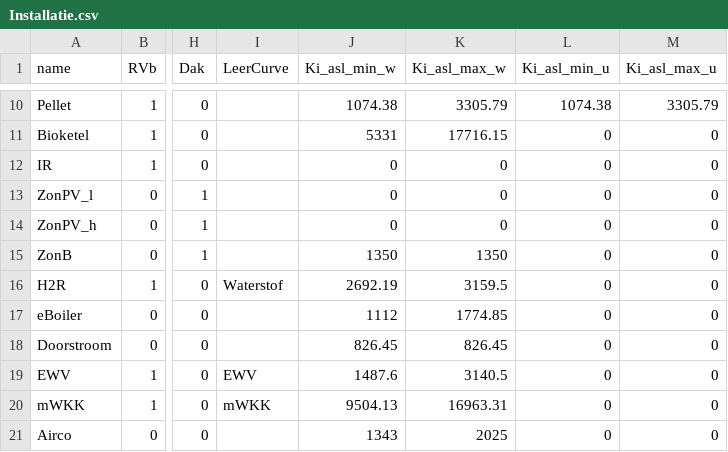
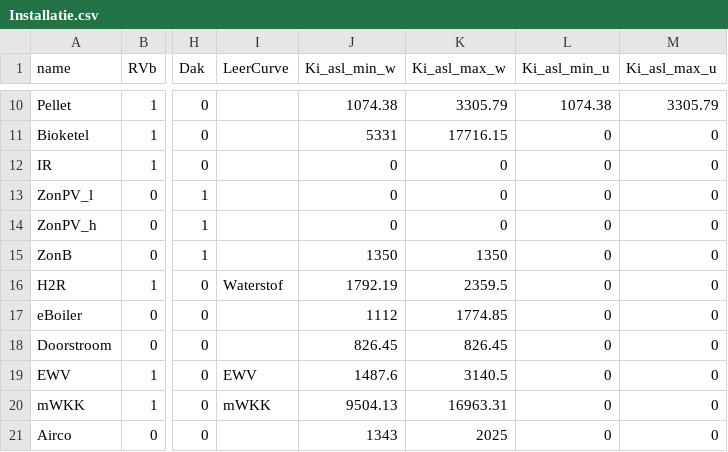
Before and after one commit to RuudvandenWijngaart/VestaDV, a CSV file: installaties/Installatie.csv, drawn as a sheet; only a part is shown, gaps mark what is left out; the diff names each change by its address in the sheet, - before the commit and + after, or states it on an @@ line.

```diff
--- a/installaties/Installatie.csv
+++ b/installaties/Installatie.csv
-J16 (Ki_asl_min_w): 2692.19
+J16 (Ki_asl_min_w): 1792.19
-K16 (Ki_asl_max_w): 3159.5
+K16 (Ki_asl_max_w): 2359.5
```
Also changed, not shown: data/OverigeKosten.csv, data/OverigeKosten_GAhoog.csv, 7 other files.
